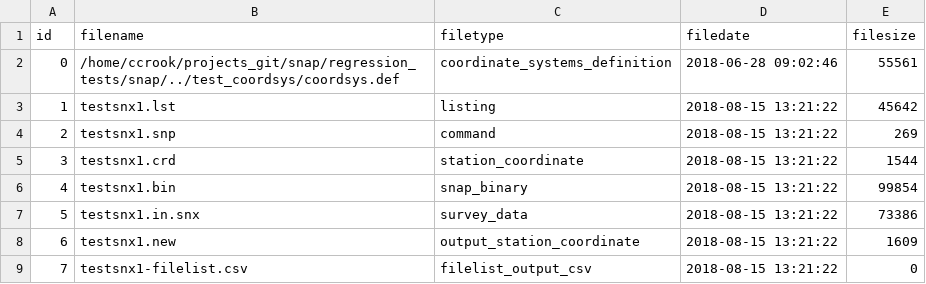
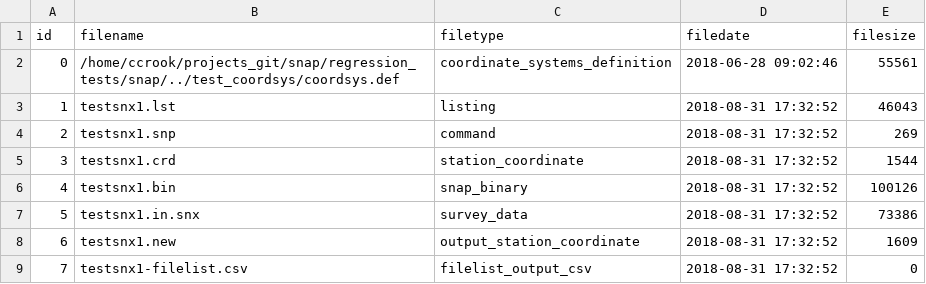
Before and after one commit to linz/snap, a CSV file: regression_tests/snap/check/testsnx1/testsnx1-filelist.csv, drawn as a sheet.

```diff
--- a/regression_tests/snap/check/testsnx1/testsnx1-filelist.csv
+++ b/regression_tests/snap/check/testsnx1/testsnx1-filelist.csv
@@ -2,8 +2,8 @@
 0,"/home/ccrook/projects_git/snap/regression_tests/snap/../test_coordsys/coordsys.def","coordinate_systems_definition","2018-06-28 09:02:46",55561
-1,"testsnx1.lst","listing","2018-08-15 13:21:22",45642
-2,"testsnx1.snp","command","2018-08-15 13:21:22",269
-3,"testsnx1.crd","station_coordinate","2018-08-15 13:21:22",1544
-4,"testsnx1.bin","snap_binary","2018-08-15 13:21:22",99854
-5,"testsnx1.in.snx","survey_data","2018-08-15 13:21:22",73386
-6,"testsnx1.new","output_station_coordinate","2018-08-15 13:21:22",1609
-7,"testsnx1-filelist.csv","filelist_output_csv","2018-08-15 13:21:22",0
+1,"testsnx1.lst","listing","2018-08-31 17:32:52",46043
+2,"testsnx1.snp","command","2018-08-31 17:32:52",269
+3,"testsnx1.crd","station_coordinate","2018-08-31 17:32:52",1544
+4,"testsnx1.bin","snap_binary","2018-08-31 17:32:52",100126
+5,"testsnx1.in.snx","survey_data","2018-08-31 17:32:52",73386
+6,"testsnx1.new","output_station_coordinate","2018-08-31 17:32:52",1609
+7,"testsnx1-filelist.csv","filelist_output_csv","2018-08-31 17:32:52",0
```
Also changed, not shown: regression_tests/snap/check/test1/test1-filelist.csv, regression_tests/snap/check/test1/test1-metadata.csv, 41 other files.
